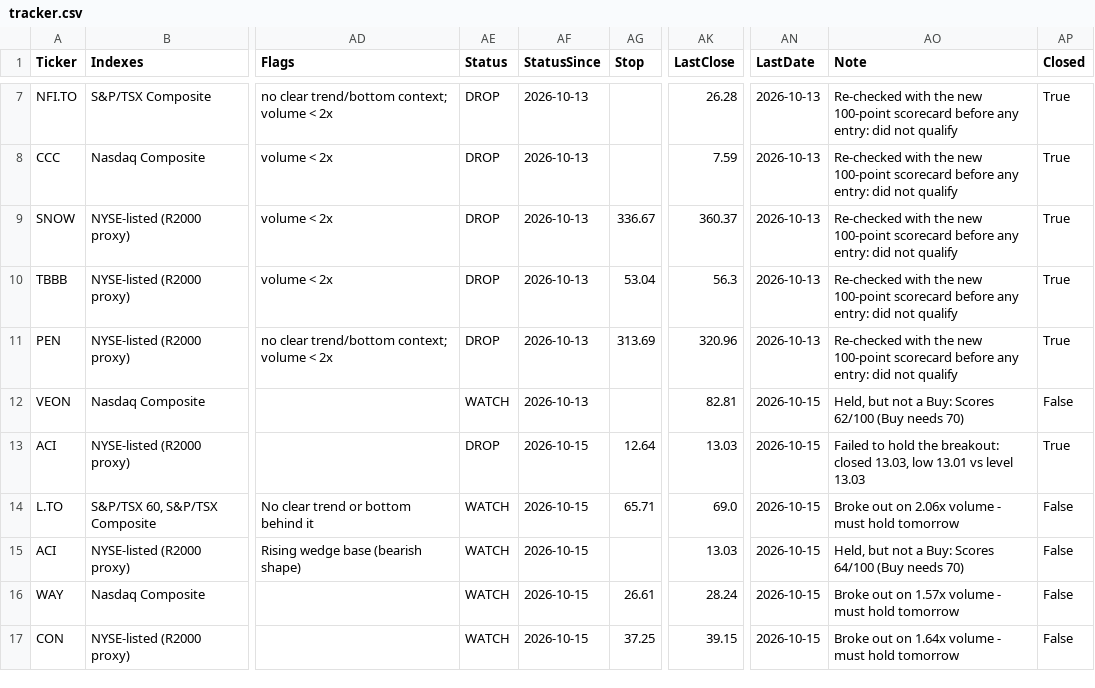
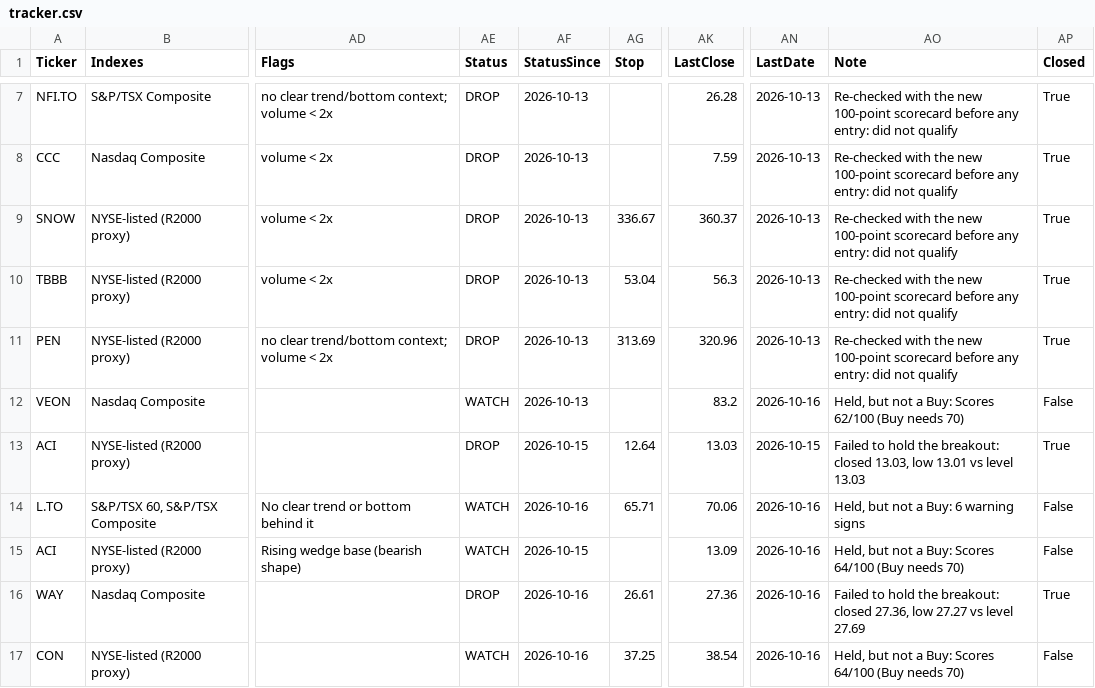
Before and after one commit to becharamezannar-eng/breakout-scanner, a CSV file: reports/tracker.csv, drawn as a sheet; only a part is shown, gaps mark what is left out; the diff covers the shown part only; the diff names each change by its address in the sheet, - before the commit and + after, or states it on an @@ line.

```diff
--- a/reports/tracker.csv
+++ b/reports/tracker.csv
-AK12 (LastClose): 82.81
+AK12 (LastClose): 83.2
-AN12 (LastDate): 2026-10-15
+AN12 (LastDate): 2026-10-16
-AF14 (StatusSince): 2026-10-15
+AF14 (StatusSince): 2026-10-16
-AK14 (LastClose): 69.0
+AK14 (LastClose): 70.06
-AN14:AN17 (LastDate): 2026-10-15
+AN14:AN17 (LastDate): 2026-10-16
-AO14 (Note): Broke out on 2.06x volume - must hold tomorrow
+AO14 (Note): Held, but not a Buy: 6 warning signs
-AK15 (LastClose): 13.03
+AK15 (LastClose): 13.09
-AE16 (Status): WATCH
+AE16 (Status): DROP
-AF16:AF17 (StatusSince): 2026-10-15
+AF16:AF17 (StatusSince): 2026-10-16
-AK16 (LastClose): 28.24
+AK16 (LastClose): 27.36
-AO16 (Note): Broke out on 1.57x volume - must hold tomorrow
+AO16 (Note): Failed to hold the breakout: closed 27.36, low 27.27 vs level 27.69
-AP16 (Closed): False
+AP16 (Closed): True
-AK17 (LastClose): 39.15
+AK17 (LastClose): 38.54
-AO17 (Note): Broke out on 1.64x volume - must hold tomorrow
+AO17 (Note): Held, but not a Buy: Scores 64/100 (Buy needs 70)
```
Also changed, not shown: 4 added rows and 10 edited cells elsewhere in this file, reports/sectors.csv, 2 other files.
